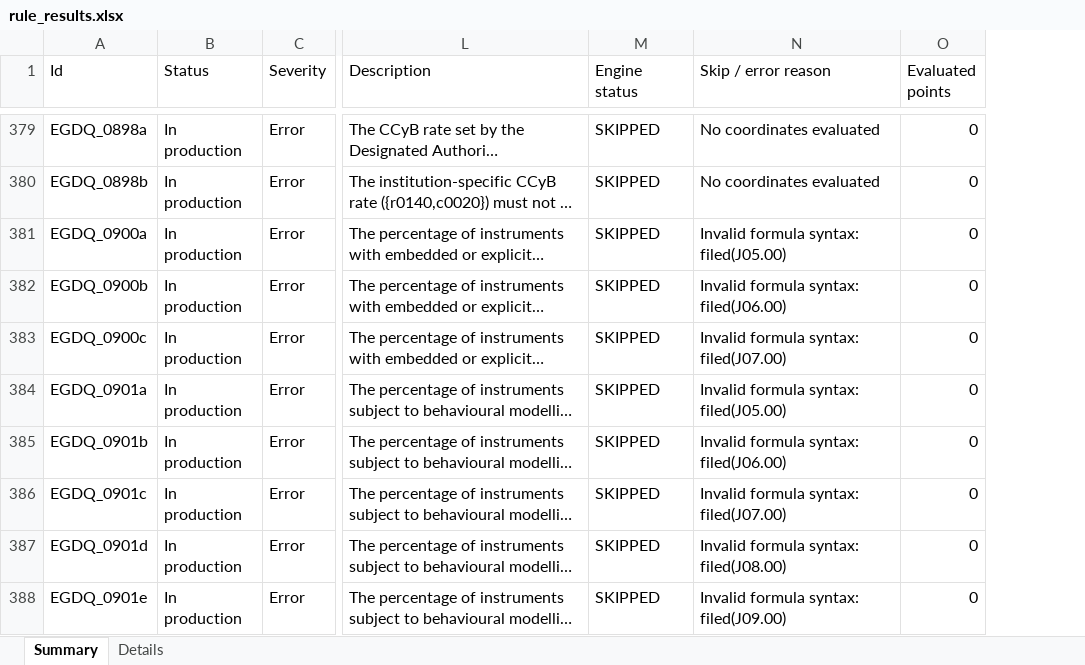
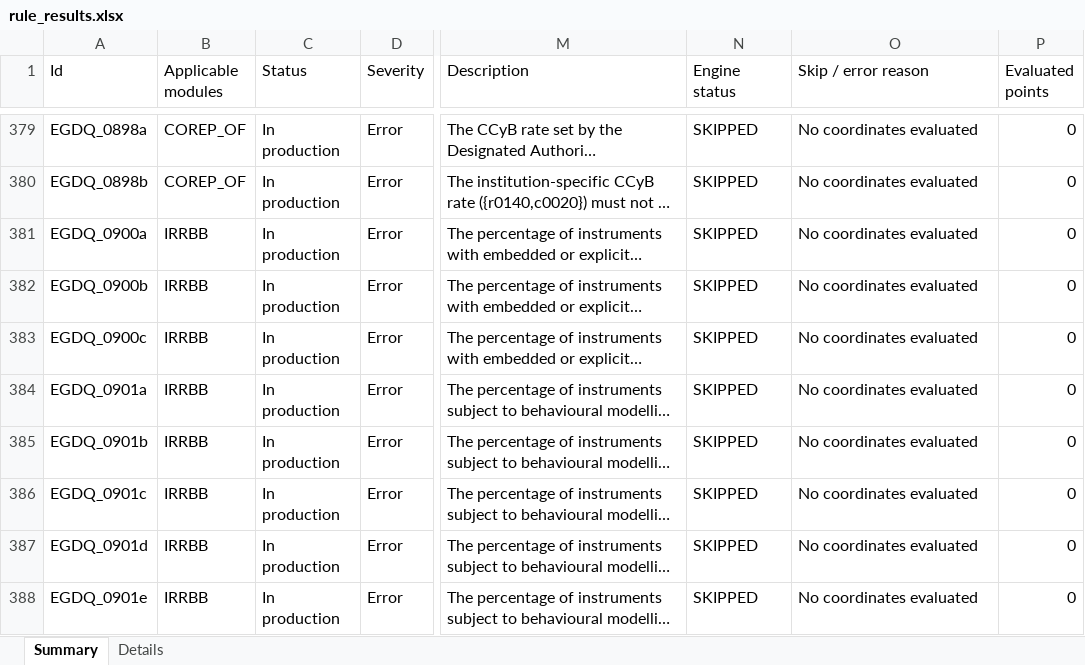
Before and after one commit to MaxEIGSI/COREP_CHECK, an Excel workbook: src/v2/data/output/rule_results.xlsx, sheet Summary, drawn as a sheet; only a part is shown, gaps mark what is left out; long unchanged cells end in …; values as stored, in another font and other column widths than the file's, no cell formats; addresses are those after the commit; the diff covers the shown part only; the diff names each change by its address in the sheet, - before the commit and + after, or states it on an @@ line.

```diff
--- a/src/v2/data/output/rule_results.xlsx (sheet Summary)
+++ b/src/v2/data/output/rule_results.xlsx (sheet Summary)
+column B (Applicable modules), rows 379-388: COREP_OF | COREP_OF | IRRBB | IRRBB | IRRBB | IRRBB | IRRBB | IRRBB | IRRBB | IRRBB
-O381 (Skip / error reason): Invalid formula syntax: filed(J05.00)
+O381 (Skip / error reason): No coordinates evaluated
-O382 (Skip / error reason): Invalid formula syntax: filed(J06.00)
+O382 (Skip / error reason): No coordinates evaluated
-O383 (Skip / error reason): Invalid formula syntax: filed(J07.00)
+O383 (Skip / error reason): No coordinates evaluated
-O384 (Skip / error reason): Invalid formula syntax: filed(J05.00)
+O384 (Skip / error reason): No coordinates evaluated
-O385 (Skip / error reason): Invalid formula syntax: filed(J06.00)
+O385 (Skip / error reason): No coordinates evaluated
-O386 (Skip / error reason): Invalid formula syntax: filed(J07.00)
+O386 (Skip / error reason): No coordinates evaluated
-O387 (Skip / error reason): Invalid formula syntax: filed(J08.00)
+O387 (Skip / error reason): No coordinates evaluated
-O388 (Skip / error reason): Invalid formula syntax: filed(J09.00)
+O388 (Skip / error reason): No coordinates evaluated
```
Also changed, not shown: 925 edited cells elsewhere in this sheet, sheet Details, cell formats, src/v2/data/COREP_files/G_EU_C_C0100.xlsx, 4 other files.
